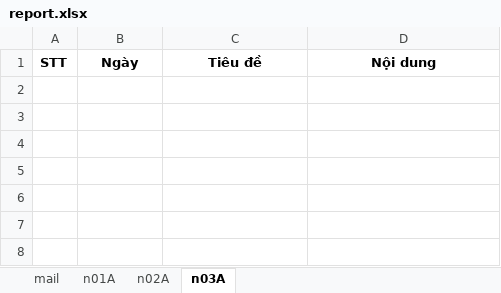
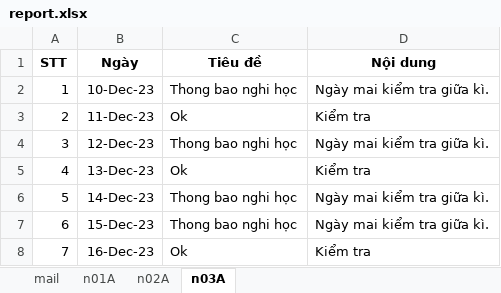
Before and after one commit to HGiang01/Tieu_luan_NMLT, an Excel workbook: score/NMLT/report.xlsx, sheet n03A, drawn as a sheet; values as stored, in another font and other column widths than the file's, no borders; the diff names each change by its address in the sheet, - before the commit and + after, or states it on an @@ line.

Commit message:
them chuc năng thong bao và xem thong bao

```diff
--- a/score/NMLT/report.xlsx (sheet n03A)
+++ b/score/NMLT/report.xlsx (sheet n03A)
+row 2: 1 | 10-Dec-23 | Thong bao nghi học | Ngày mai kiểm tra giữa kì.
+row 3: 2 | 11-Dec-23 | Ok | Kiểm tra
+row 4: 3 | 12-Dec-23 | Thong bao nghi học | Ngày mai kiểm tra giữa kì.
+row 5: 4 | 13-Dec-23 | Ok | Kiểm tra
+row 6: 5 | 14-Dec-23 | Thong bao nghi học | Ngày mai kiểm tra giữa kì.
+row 7: 6 | 15-Dec-23 | Thong bao nghi học | Ngày mai kiểm tra giữa kì.
+row 8: 7 | 16-Dec-23 | Ok | Kiểm tra
```
Also changed, not shown: sheet n02A, sheet n01A, score/GIS_DC/report.xlsx, score/GPS/report.xlsx, 8 other files.
